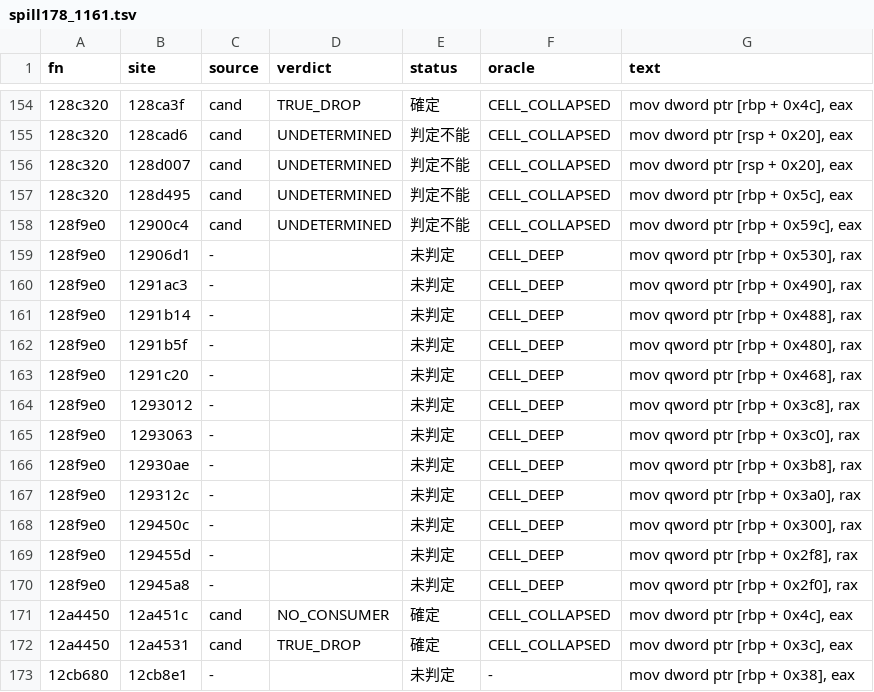
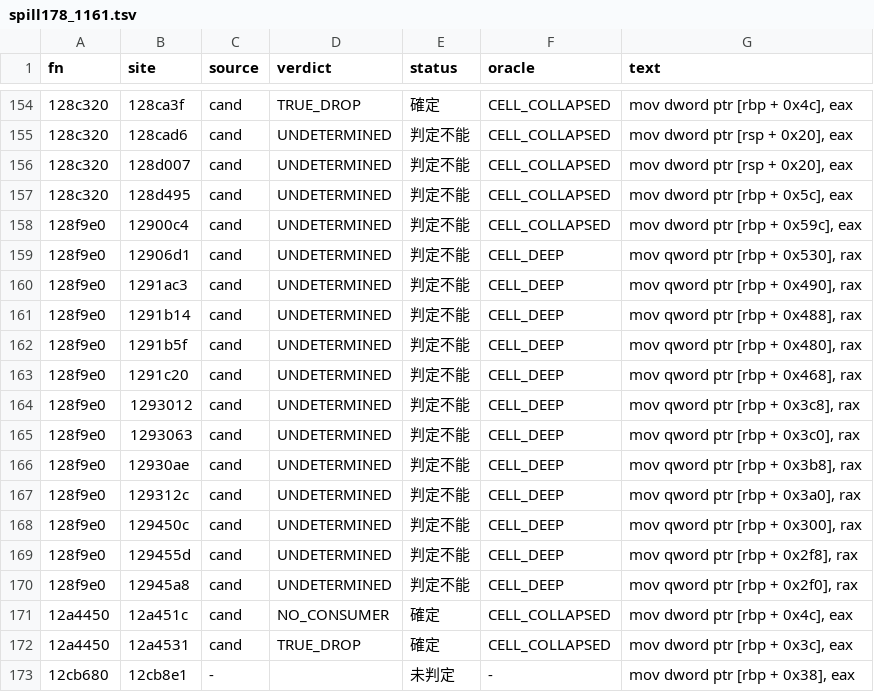
Before and after one commit to signature-studio/signature-studio-dev, a TSV file: tools/m11/ldfix/results/spill178_1161.tsv, drawn as a sheet; only a part is shown, gaps mark what is left out; the diff names each change by its address in the sheet, - before the commit and + after, or states it on an @@ line.

```diff
--- a/tools/m11/ldfix/results/spill178_1161.tsv
+++ b/tools/m11/ldfix/results/spill178_1161.tsv
-C159:C170 (source): -
+C159:C170 (source): cand
-D159:D170 (verdict): (empty)
+D159:D170 (verdict): UNDETERMINED
-E159:E170 (status): 未判定
+E159:E170 (status): 判定不能
```
Also changed, not shown: 3 other files.
